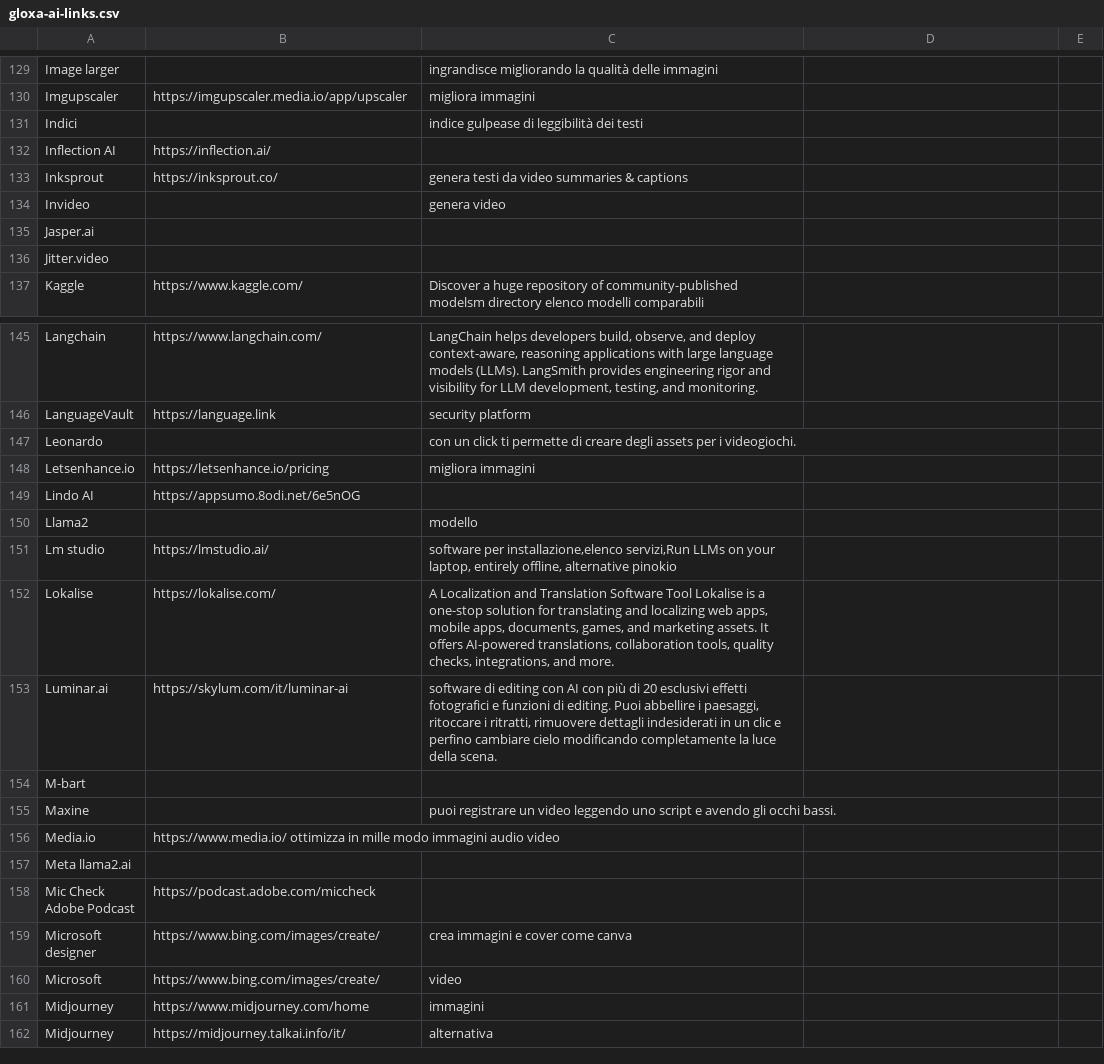
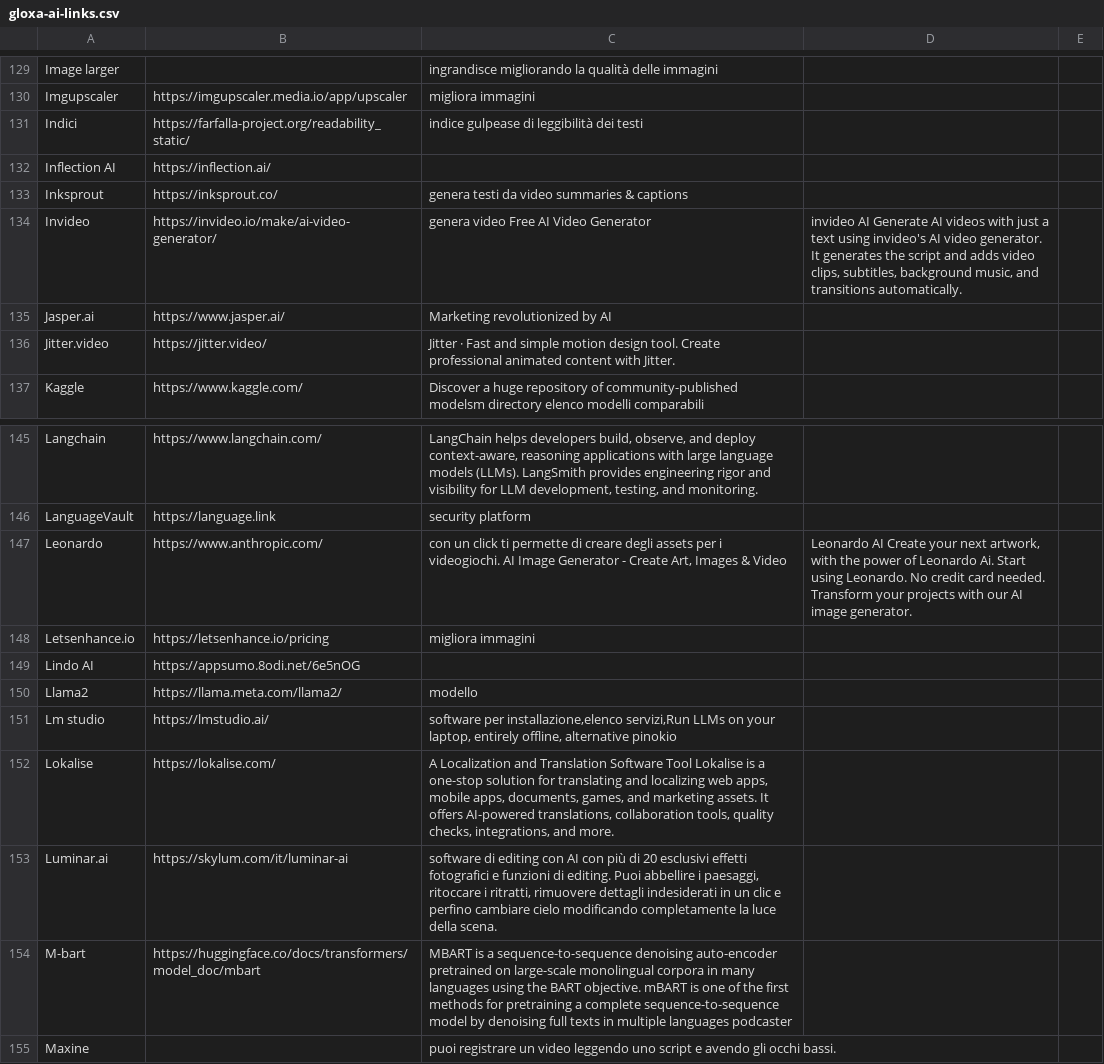
Before and after one commit to iusondemand/artificial-intelligence-links, a CSV file: gloxa-ai-links.csv, drawn as a sheet; only a part is shown, gaps mark what is left out; the shorter side is filled out with more unchanged rows; removed rows and columns are numbered as before the commit, all else as after; the diff names each change by its address in the sheet, - before the commit and + after, or states it on an @@ line.

Commit message:
Update gloxa-ai-links.csv

```diff
--- a/gloxa-ai-links.csv
+++ b/gloxa-ai-links.csv
-B131: (empty)
+B131: https://farfalla-project.org/readability_static/
-row 134: Invideo |  | genera video
+row 134: Invideo | https://invideo.io/make/ai-video-generator/ | genera video Free AI Video Generator | invideo AI Generate AI videos with just a text using invideo's AI video generator. It generates the script and adds video clips, subtitles, background music, and transitions automatically.
-B135: (empty)
+B135: https://www.jasper.ai/
-C135: (empty)
+C135: Marketing revolutionized by AI
-B136: (empty)
+B136: https://jitter.video/
-C136: (empty)
+C136: Jitter · Fast and simple motion design tool. Create professional animated content with Jitter.
-B147: (empty)
+B147: https://www.anthropic.com/
-C147: …i videogiochi.
+C147: …i videogiochi. AI Image Generator - Create Art, Images & Video
-D147: (empty)
+D147: Leonardo AI Create your next artwork, with the power of Leonardo Ai. Start using Leonardo. No credit card needed. Transform your projects with our AI image generator.
-B150: (empty)
+B150: https://llama.meta.com/llama2/
-B154: (empty)
+B154: https://huggingface.co/docs/transformers/model_doc/mbart
-C154: (empty)
+C154: MBART is a sequence-to-sequence denoising auto-encoder pretrained on large-scale monolingual corpora in many languages using the BART objective. mBART is one of the first methods for pretraining a complete sequence-to-sequence model by denoising full texts in multiple languages podcaster
```
